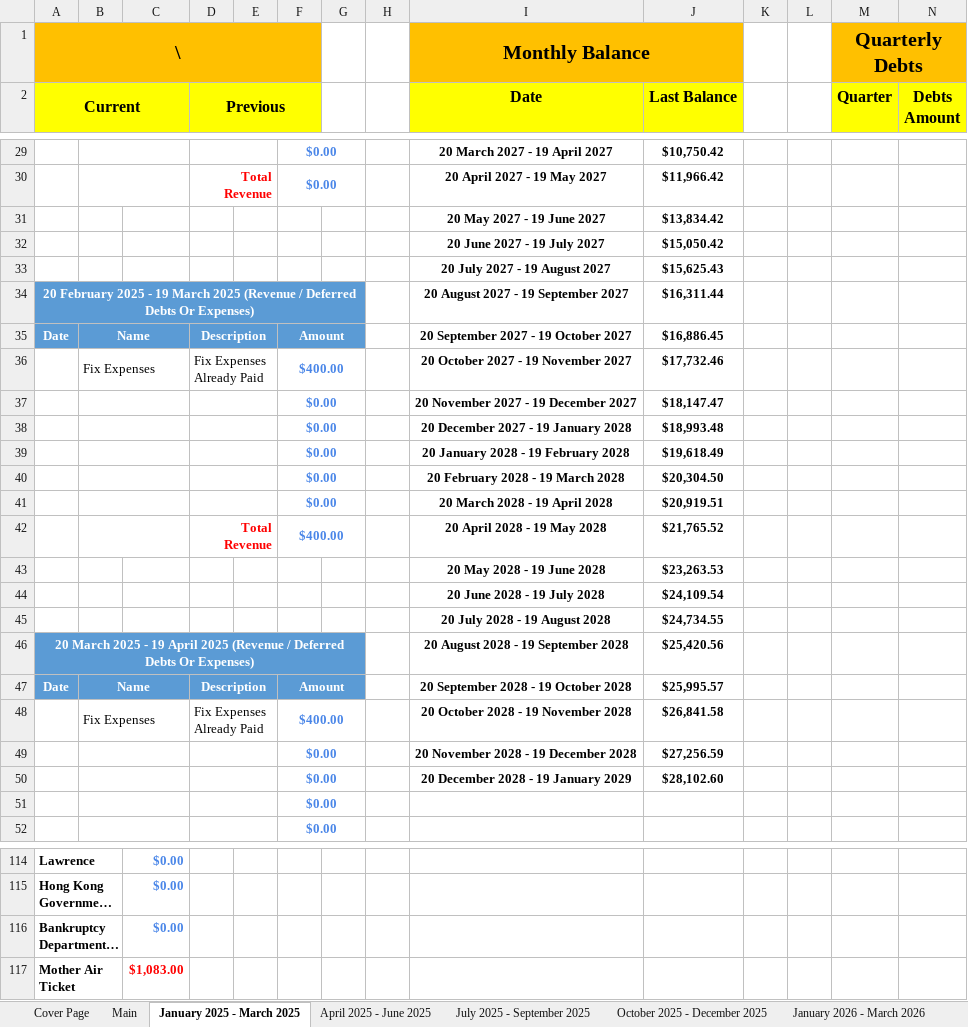
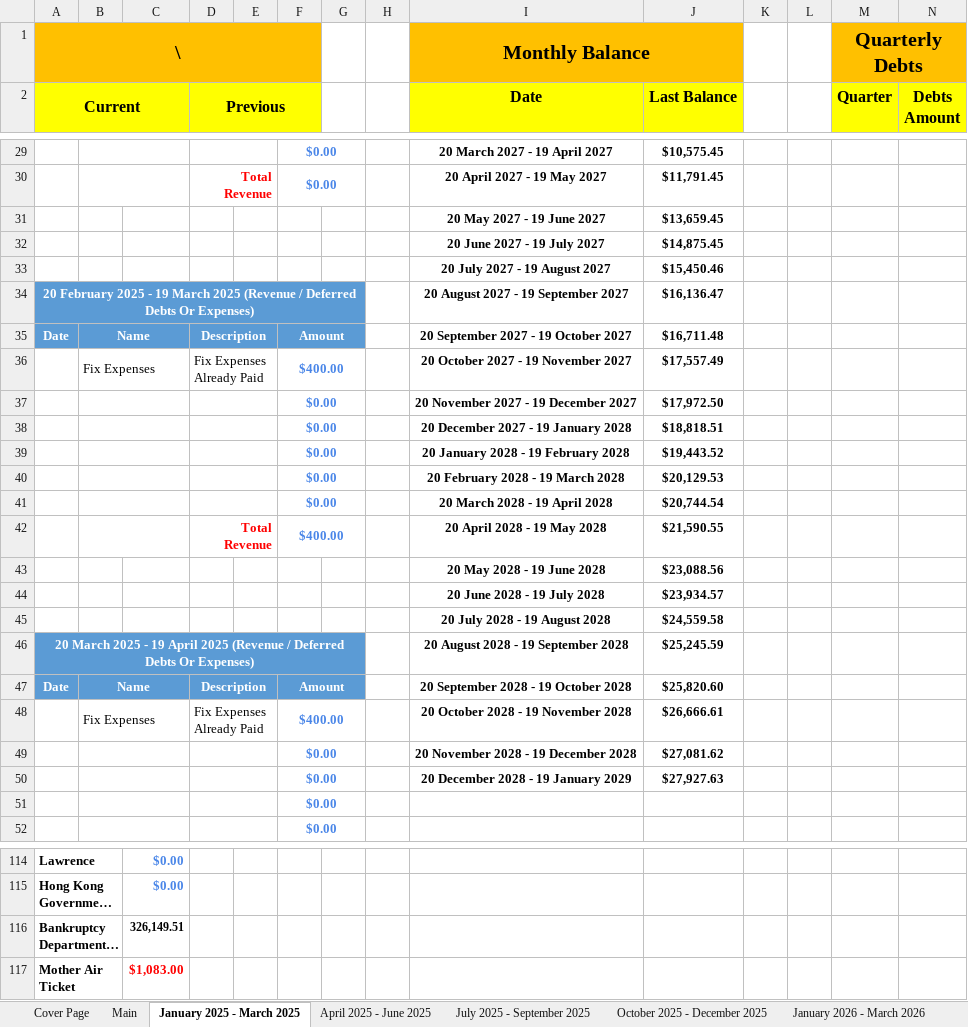
Before and after one commit to alantangsinglun/Income-Forecast, an Excel workbook: Income And Expenses Forecast Demo.xlsx, sheet January 2025 - March 2025, drawn as a sheet; only a part is shown, gaps mark what is left out; long unchanged cells end in …; values as stored, in another font and other column widths than the file's, no borders; conditional formats not drawn; the diff covers the shown part only; the diff names each change by its address in the sheet, - before the commit and + after, or states it on an @@ line.

```diff
--- a/Income And Expenses Forecast Demo.xlsx (sheet January 2025 - March 2025)
+++ b/Income And Expenses Forecast Demo.xlsx (sheet January 2025 - March 2025)
-J29 (Last Balance): $10,750.42
+J29 (Last Balance): $10,575.45
-J30 (Last Balance): $11,966.42
+J30 (Last Balance): $11,791.45
-J31 (Last Balance): $13,834.42
+J31 (Last Balance): $13,659.45
-J32 (Last Balance): $15,050.42
+J32 (Last Balance): $14,875.45
-J33 (Last Balance): $15,625.43
+J33 (Last Balance): $15,450.46
-J34 (Last Balance): $16,311.44
+J34 (Last Balance): $16,136.47
-J35 (Last Balance): $16,886.45
+J35 (Last Balance): $16,711.48
-J36 (Last Balance): $17,732.46
+J36 (Last Balance): $17,557.49
-J37 (Last Balance): $18,147.47
+J37 (Last Balance): $17,972.50
-J38 (Last Balance): $18,993.48
+J38 (Last Balance): $18,818.51
-J39 (Last Balance): $19,618.49
+J39 (Last Balance): $19,443.52
-J40 (Last Balance): $20,304.50
+J40 (Last Balance): $20,129.53
-J41 (Last Balance): $20,919.51
+J41 (Last Balance): $20,744.54
-J42 (Last Balance): $21,765.52
+J42 (Last Balance): $21,590.55
-J43 (Last Balance): $23,263.53
+J43 (Last Balance): $23,088.56
-J44 (Last Balance): $24,109.54
+J44 (Last Balance): $23,934.57
-J45 (Last Balance): $24,734.55
+J45 (Last Balance): $24,559.58
-J46 (Last Balance): $25,420.56
+J46 (Last Balance): $25,245.59
-J47 (Last Balance): $25,995.57
+J47 (Last Balance): $25,820.60
-J48 (Last Balance): $26,841.58
+J48 (Last Balance): $26,666.61
-J49 (Last Balance): $27,256.59
+J49 (Last Balance): $27,081.62
-J50 (Last Balance): $28,102.60
+J50 (Last Balance): $27,927.63
-C116: $0.00
+C116: 326,149.51
-C116 text colour: #4A86E8
+C116 text colour: black, text size: smaller
```
Also changed, not shown: 42 edited cells and cell formats elsewhere in this sheet, sheet April 2025 - June 2025, sheet July 2028 - September 2028, sheet April 2028 - June 2028, sheet October 2028 - December 2028, sheet July 2026 - September 2026, sheet April 2027 - June 2027, 9 more sheets.
